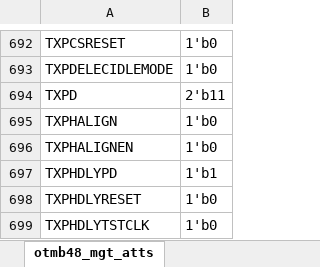
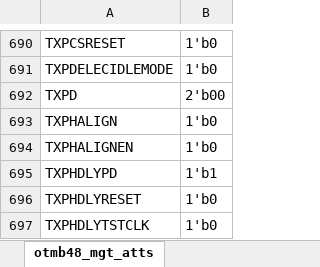
Before and after one commit to madorskya/mgt_builder, an Excel workbook: examples/EMTF_vu13p_r1/src/protocol_OTMB48.xlsx, sheet otmb48_mgt_atts, drawn as a sheet; only a part is shown, gaps mark what is left out; values as stored, in another font and other column widths than the file's, no borders; addresses are those after the commit; the diff covers the shown part only; the diff names each change by its address in the sheet, - before the commit and + after, or states it on an @@ line.

Commit message:
fixed otmb48 settings

```diff
--- a/examples/EMTF_vu13p_r1/src/protocol_OTMB48.xlsx (sheet otmb48_mgt_atts)
+++ b/examples/EMTF_vu13p_r1/src/protocol_OTMB48.xlsx (sheet otmb48_mgt_atts)
-B692: 2'b11
+B692: 2'b00
```
Also changed, not shown: 2 added rows, 4 removed rows, 3 moved rows and 13 edited cells elsewhere in this sheet, 1 other file.
